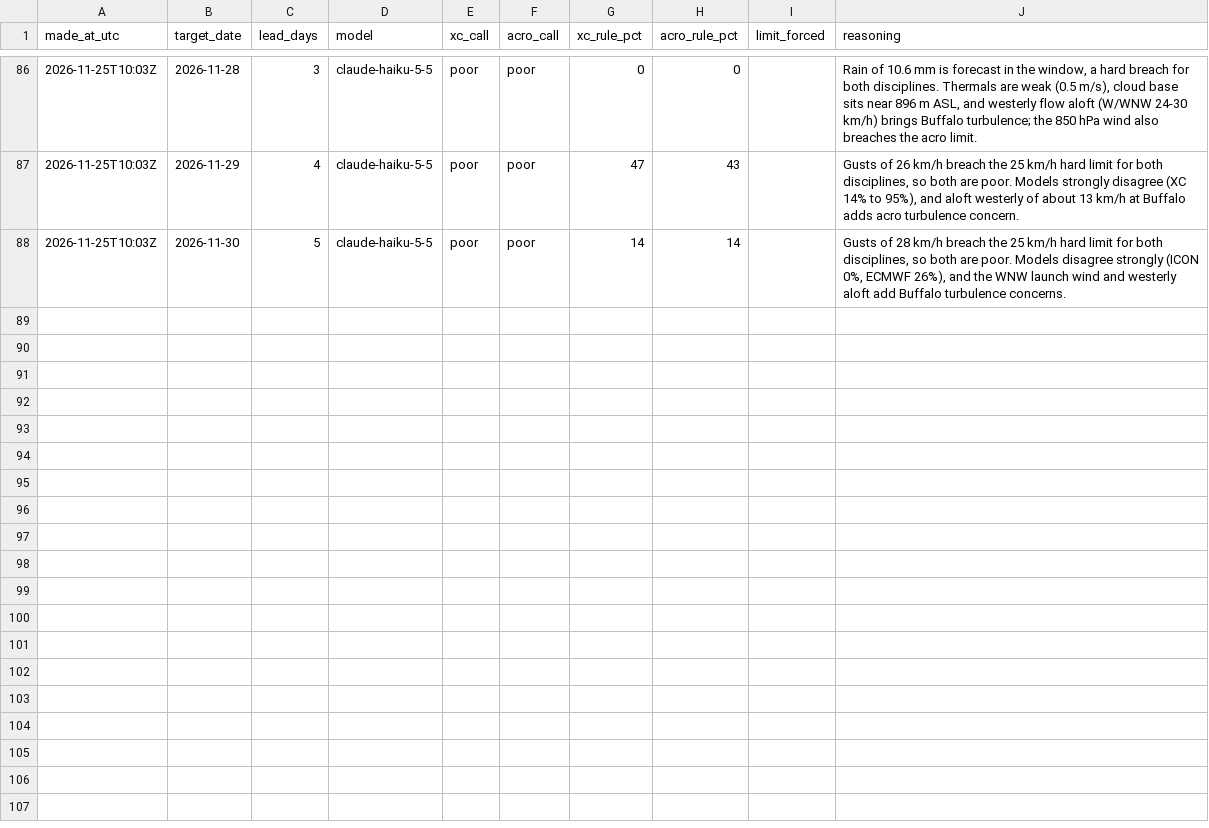
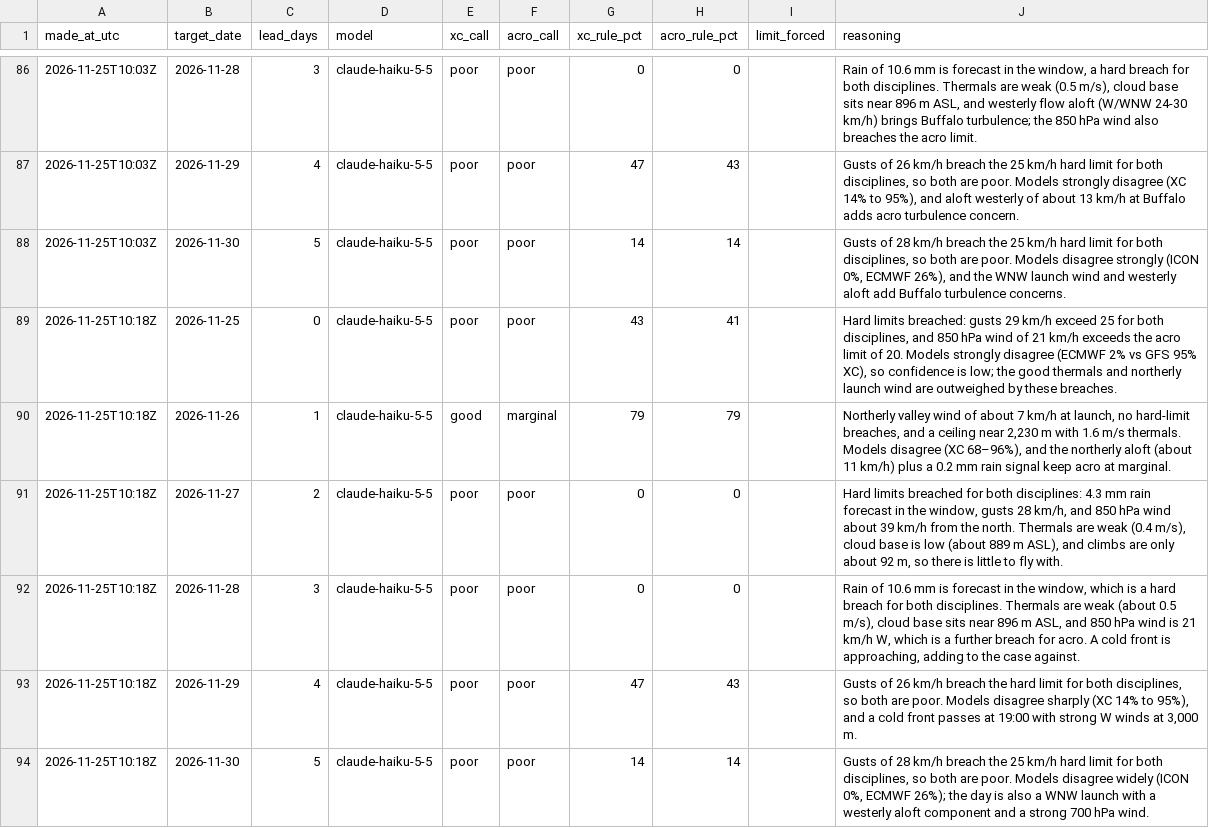
Before and after one commit to fabesgl/paragliding-forecast, a CSV file: predictions/ai_log.csv, drawn as a sheet; only a part is shown, gaps mark what is left out; the diff names each change by its address in the sheet, - before the commit and + after, or states it on an @@ line.

```diff
--- a/predictions/ai_log.csv
+++ b/predictions/ai_log.csv
+row 89: 2026-11-25T10:18Z | 2026-11-25 | 0 | claude-haiku-5-5 | poor | poor | 43 | 41 |  | Hard limits breached: gusts 29 km/h exceed 25 for both disciplines, and 850 hPa wind of 21 km/h exceeds the acro limit of 20. Models strongly disagree (ECMWF 2% vs GFS 95% XC), so confidence is low; the good thermals and northerly launch wind are outweighed by these breaches.
+row 90: 2026-11-25T10:18Z | 2026-11-26 | 1 | claude-haiku-5-5 | good | marginal | 79 | 79 |  | Northerly valley wind of about 7 km/h at launch, no hard-limit breaches, and a ceiling near 2,230 m with 1.6 m/s thermals. Models disagree (XC 68–96%), and the northerly aloft (about 11 km/h) plus a 0.2 mm rain signal keep acro at marginal.
+row 91: 2026-11-25T10:18Z | 2026-11-27 | 2 | claude-haiku-5-5 | poor | poor | 0 | 0 |  | Hard limits breached for both disciplines: 4.3 mm rain forecast in the window, gusts 28 km/h, and 850 hPa wind about 39 km/h from the north. Thermals are weak (0.4 m/s), cloud base is low (about 889 m ASL), and climbs are only about 92 m, so there is little to fly with.
+row 92: 2026-11-25T10:18Z | 2026-11-28 | 3 | claude-haiku-5-5 | poor | poor | 0 | 0 |  | Rain of 10.6 mm is forecast in the window, which is a hard breach for both disciplines. Thermals are weak (about 0.5 m/s), cloud base sits near 896 m ASL, and 850 hPa wind is 21 km/h W, which is a further breach for acro. A cold front is approaching, adding to the case against.
+row 93: 2026-11-25T10:18Z | 2026-11-29 | 4 | claude-haiku-5-5 | poor | poor | 47 | 43 |  | Gusts of 26 km/h breach the hard limit for both disciplines, so both are poor. Models disagree sharply (XC 14% to 95%), and a cold front passes at 19:00 with strong W winds at 3,000 m.
+row 94: 2026-11-25T10:18Z | 2026-11-30 | 5 | claude-haiku-5-5 | poor | poor | 14 | 14 |  | Gusts of 28 km/h breach the 25 km/h hard limit for both disciplines, so both are poor. Models disagree widely (ICON 0%, ECMWF 26%); the day is also a WNW launch with a westerly aloft component and a strong 700 hPa wind.
```
Also changed, not shown: model_runs/log.csv, observations/94889.csv, 10 other files.
